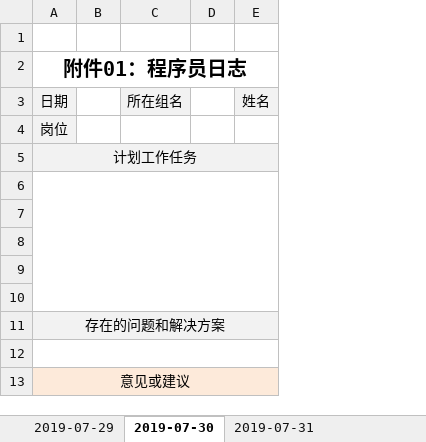
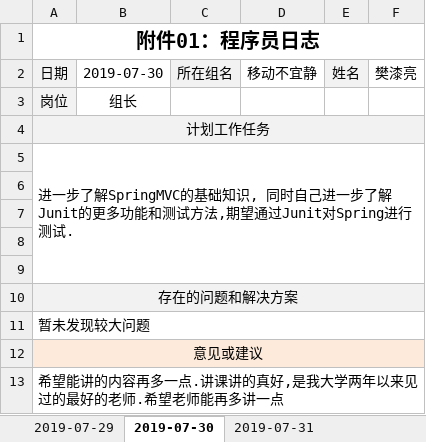
Before and after one commit to QiliangFan/MyNote, an Excel workbook: 20190729/Documents/Submission - 模板要求/每日提交资料/程序员日志 - 1712884樊漆亮.xlsx, sheet 2019-07-30, drawn as a sheet; values as stored, in another font and other column widths than the file's, no borders; removed rows and columns are numbered as before the commit, all else as after; the diff names each change by its address in the sheet, - before the commit and + after, or states it on an @@ line.

```diff
--- a/20190729/Documents/Submission - 模板要求/每日提交资料/程序员日志 - 1712884樊漆亮.xlsx (sheet 2019-07-30)
+++ b/20190729/Documents/Submission - 模板要求/每日提交资料/程序员日志 - 1712884樊漆亮.xlsx (sheet 2019-07-30)
-column B, empty
+column B, rows 2-3: 2019-07-30 | 组长
-column D, empty
+column D, row 2: 移动不宜静
+column F, row 2: 樊漆亮
-row 1: (empty)
-A5: (empty)
+A5: 进一步了解SpringMVC的基础知识, 同时自己进一步了解Junit的更多功能和测试方法,期望通过Junit对Spring进行测试.
-A11: (empty)
+A11: 暂未发现较大问题
+row 13: 希望能讲的内容再多一点.讲课讲的真好,是我大学两年以来见过的最好的老师.希望老师能再多讲一点
```
Also changed, not shown: 4 other files.
